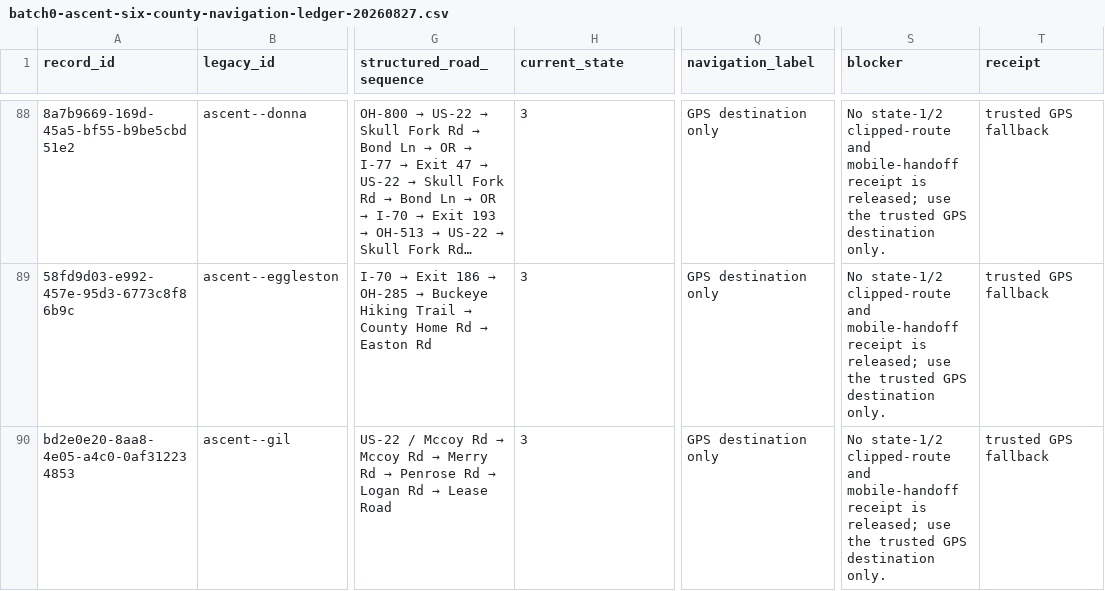
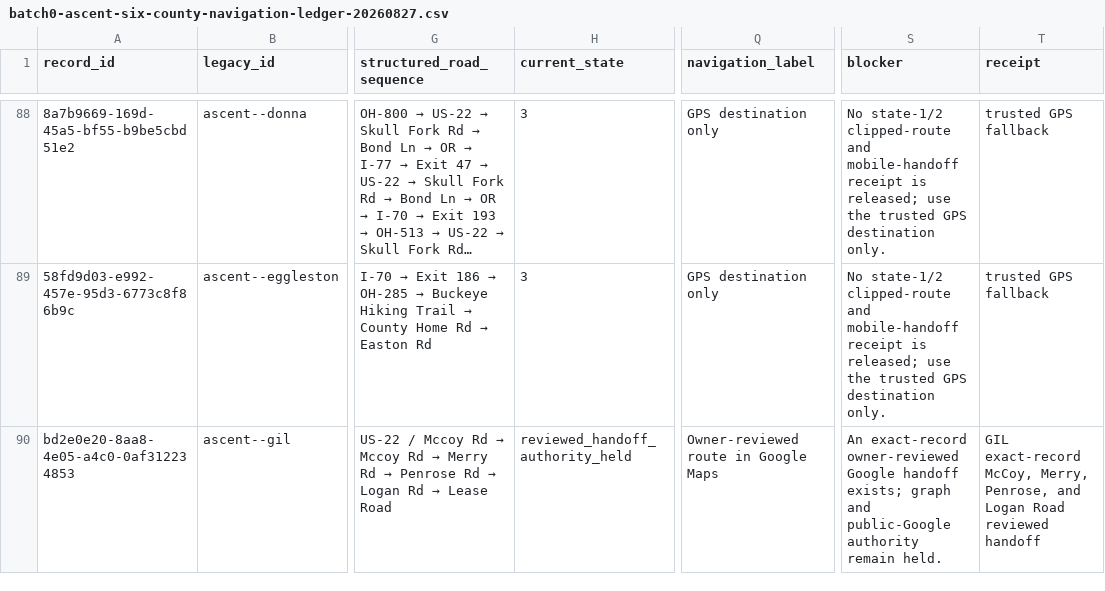
Before and after one commit to FrankieJay52/Brinesearch, a CSV file: docs/batch0-ascent-six-county-navigation-ledger-20260827.csv, drawn as a sheet; only a part is shown, gaps mark what is left out; long unchanged cells end in …; the diff covers the shown part only; the diff names each change by its address in the sheet, - before the commit and + after, or states it on an @@ line.

Commit message:
Refresh Ascent navigation coverage ledger

```diff
--- a/docs/batch0-ascent-six-county-navigation-ledger-20260827.csv
+++ b/docs/batch0-ascent-six-county-navigation-ledger-20260827.csv
-H90 (current_state): 3
+H90 (current_state): reviewed_handoff_authority_held
-Q90 (navigation_label): GPS destination only
+Q90 (navigation_label): Owner-reviewed route in Google Maps
-S90 (blocker): No state-1/2 clipped-route and mobile-handoff receipt is released; use the trusted GPS destination only.
+S90 (blocker): An exact-record owner-reviewed Google handoff exists; graph and public-Google authority remain held.
-T90 (receipt): trusted GPS fallback
+T90 (receipt): GIL exact-record McCoy, Merry, Penrose, and Logan Road reviewed handoff
```
Also changed, not shown: 20 edited cells elsewhere in this file, 1 other file.
